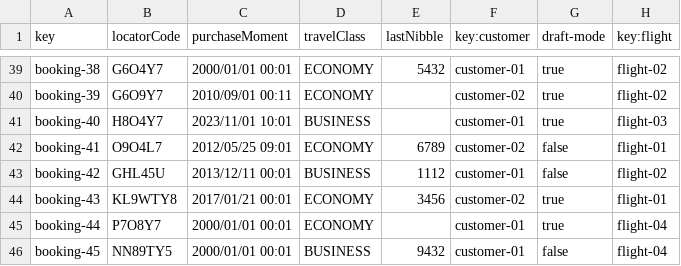
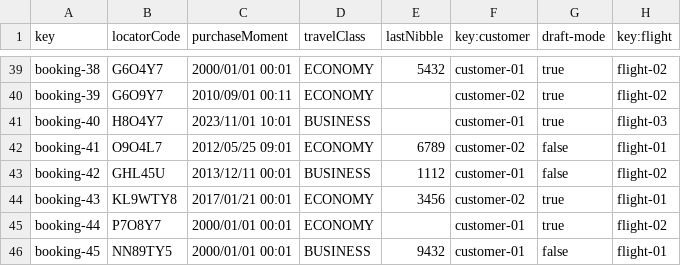
Before and after one commit to DP2-C1-027/AirNav-Logistics-C3, a CSV file: src/main/resources/WEB-INF/data/sample/booking.csv, drawn as a sheet; only a part is shown, gaps mark what is left out.

```diff
--- a/src/main/resources/WEB-INF/data/sample/booking.csv
+++ b/src/main/resources/WEB-INF/data/sample/booking.csv
@@ -44,3 +44,3 @@ booking-42,GHL45U,2013/12/11 00:01,BUSINESS,1112,customer-01,false,flight-02
 booking-43,KL9WTY8,2017/01/21 00:01,ECONOMY,3456,customer-02,true,flight-01
-booking-44,P7O8Y7,2000/01/01 00:01,ECONOMY,,customer-01,true,flight-04
-booking-45,NN89TY5,2000/01/01 00:01,BUSINESS,9432,customer-01,false,flight-04
+booking-44,P7O8Y7,2000/01/01 00:01,ECONOMY,,customer-01,true,flight-02
+booking-45,NN89TY5,2000/01/01 00:01,BUSINESS,9432,customer-01,false,flight-01
```
Also changed, not shown: 7 other files.
